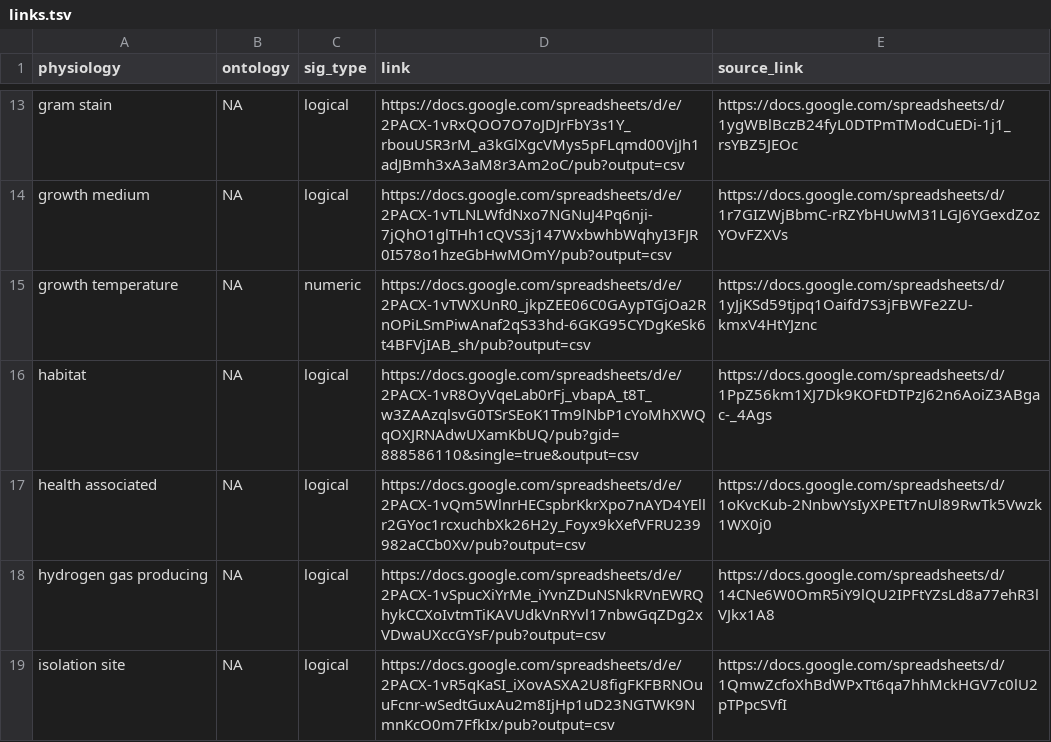
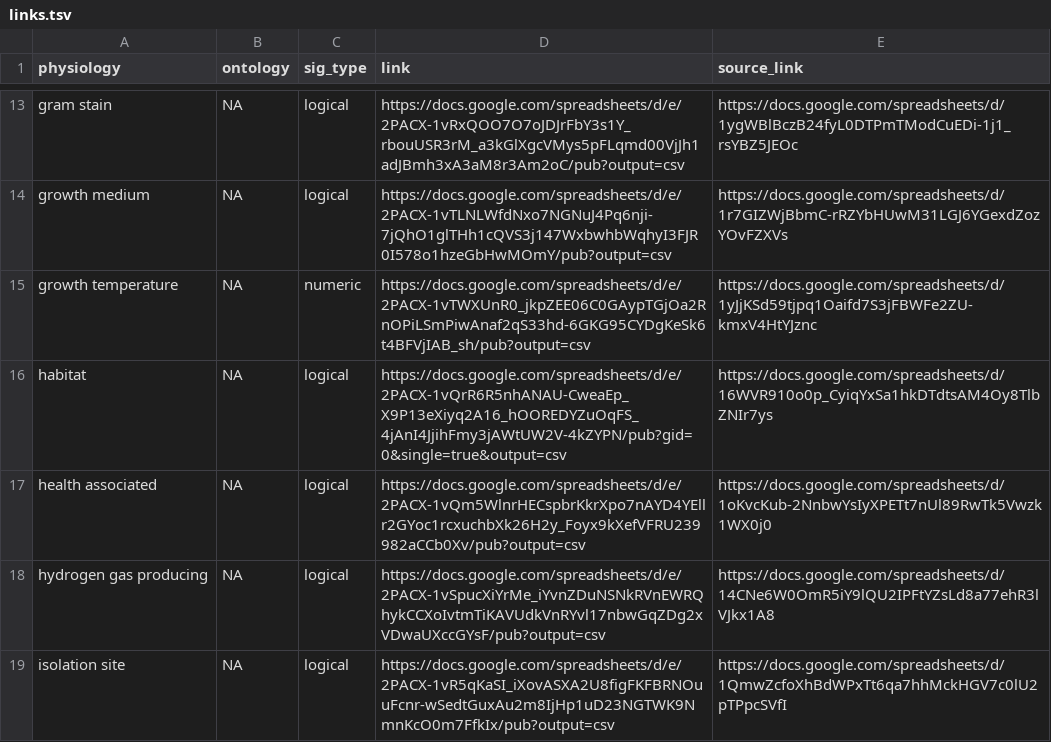
Before and after one commit to waldronlab/bugphyzz, a TSV file: inst/extdata/links.tsv, drawn as a sheet; only a part is shown, gaps mark what is left out.

Commit message:
update links to the habitat datasset

```diff
--- a/inst/extdata/links.tsv
+++ b/inst/extdata/links.tsv
@@ -15,3 +15,3 @@ growth medium	NA	logical	https://docs.google.com/spreadsheets/d/e/2PACX-1vTLNLWf
 growth temperature	NA	numeric	https://docs.google.com/spreadsheets/d/e/2PACX-1vTWXUnR0_jkpZEE06C0GAypTGjOa2RnOPiLSmPiwAnaf2qS33hd-6GKG95CYDgKeSk6t4BFVjIAB_sh/pub?output=csv	https://docs.google.com/spreadsheets/d/1yJjKSd59tjpq1Oaifd7S3jFBWFe2ZU-kmxV4HtYJznc
-habitat	NA	logical	https://docs.google.com/spreadsheets/d/e/2PACX-1vR8OyVqeLab0rFj_vbapA_t8T_w3ZAAzqlsvG0TSrSEoK1Tm9lNbP1cYoMhXWQqOXJRNAdwUXamKbUQ/pub?gid=888586110&single=true&output=csv	https://docs.google.com/spreadsheets/d/1PpZ56km1XJ7Dk9KOFtDTPzJ62n6AoiZ3ABgac-_4Ags
+habitat	NA	logical	https://docs.google.com/spreadsheets/d/e/2PACX-1vQrR6R5nhANAU-CweaEp_X9P13eXiyq2A16_hOOREDYZuOqFS_4jAnI4JjihFmy3jAWtUW2V-4kZYPN/pub?gid=0&single=true&output=csv	https://docs.google.com/spreadsheets/d/16WVR910o0p_CyiqYxSa1hkDTdtsAM4Oy8TlbZNIr7ys
 health associated	NA	logical	https://docs.google.com/spreadsheets/d/e/2PACX-1vQm5WlnrHECspbrKkrXpo7nAYD4YEllr2GYoc1rcxuchbXk26H2y_Foyx9kXefVFRU239982aCCb0Xv/pub?output=csv	https://docs.google.com/spreadsheets/d/1oKvcKub-2NnbwYsIyXPETt7nUl89RwTk5Vwzk1WX0j0
```
